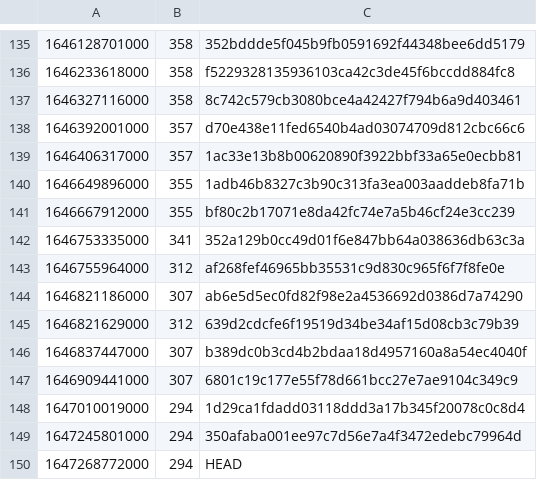
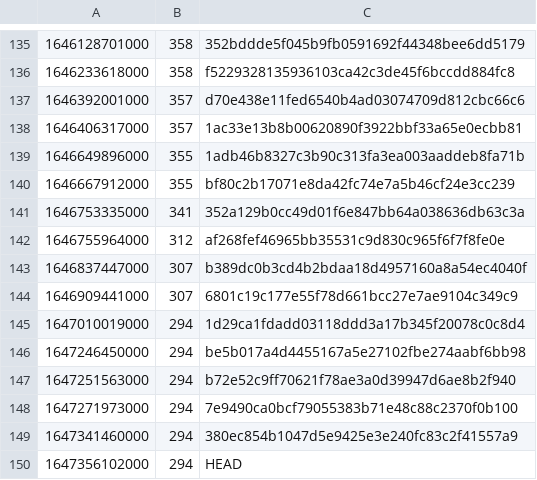
Before and after one commit to guardian/support-frontend, a CSV file: support-frontend/ts-error-history.csv, drawn as a sheet; only a part is shown, gaps mark what is left out.

```diff
--- a/support-frontend/ts-error-history.csv
+++ b/support-frontend/ts-error-history.csv
@@ -136,3 +136,2 @@
 1646233618000,358,f5229328135936103ca42c3de45f6bccdd884fc8
-1646327116000,358,8c742c579cb3080bce4a42427f794b6a9d403461
 1646392001000,357,d70e438e11fed6540b4ad03074709d812cbc66c6
@@ -143,4 +142,2 @@
 1646755964000,312,af268fef46965bb35531c9d830c965f6f7f8fe0e
-1646821186000,307,ab6e5d5ec0fd82f98e2a4536692d0386d7a74290
-1646821629000,312,639d2cdcfe6f19519d34be34af15d08cb3c79b39
 1646837447000,307,b389dc0b3cd4b2bdaa18d4957160a8a54ec4040f
@@ -148,3 +145,6 @@
 1647010019000,294,1d29ca1fdadd03118ddd3a17b345f20078c0c8d4
-1647245801000,294,350afaba001ee97c7d56e7a4f3472edebc79964d
-1647268772000,294,HEAD
+1647246450000,294,be5b017a4d4455167a5e27102fbe274aabf6bb98
+1647251563000,294,b72e52c9ff70621f78ae3a0d39947d6ae8b2f940
+1647271973000,294,7e9490ca0bcf79055383b71e48c88c2370f0b100
+1647341460000,294,380ec854b1047d5e9425e3e240fc83c2f41557a9
+1647356102000,294,HEAD
```
Also changed, not shown: 3 other files.
